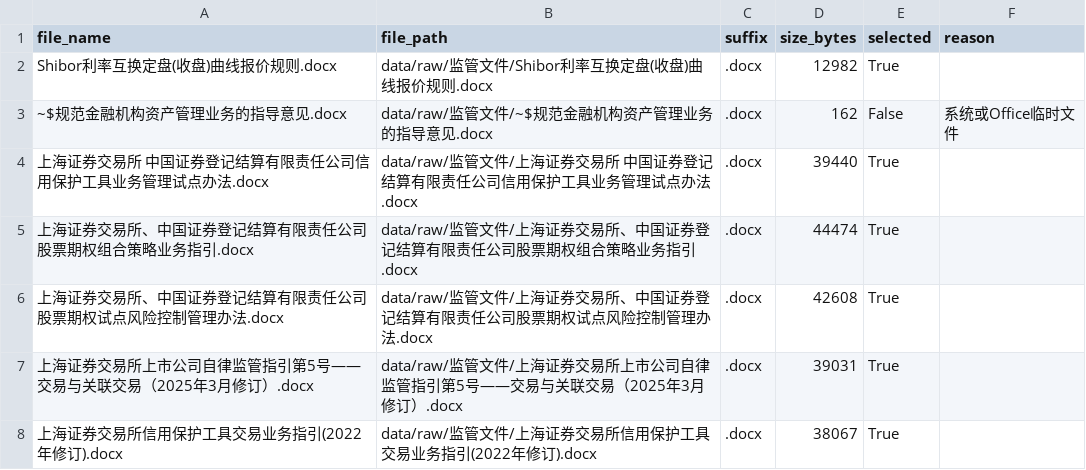
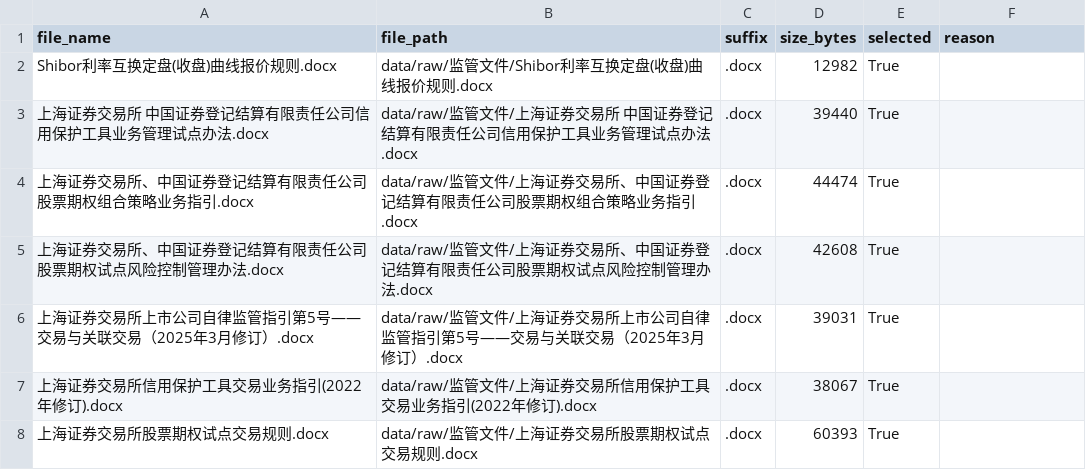
Before and after one commit to tank798/OTC-Derivatives-Knowledge-Base-new, a CSV file: data/processed/chunks/文件扫描清单.csv, drawn as a sheet; only a part is shown; the shorter side is filled out with more unchanged rows; the diff names each change by its address in the sheet, - before the commit and + after, or states it on an @@ line.

```diff
--- a/data/processed/chunks/文件扫描清单.csv
+++ b/data/processed/chunks/文件扫描清单.csv
-row 3: ~$规范金融机构资产管理业务的指导意见.docx | data/raw/监管文件/~$规范金融机构资产管理业务的指导意见.docx | .docx | 162 | False | 系统或Office临时文件
```
Also changed, not shown: 38 other files.
